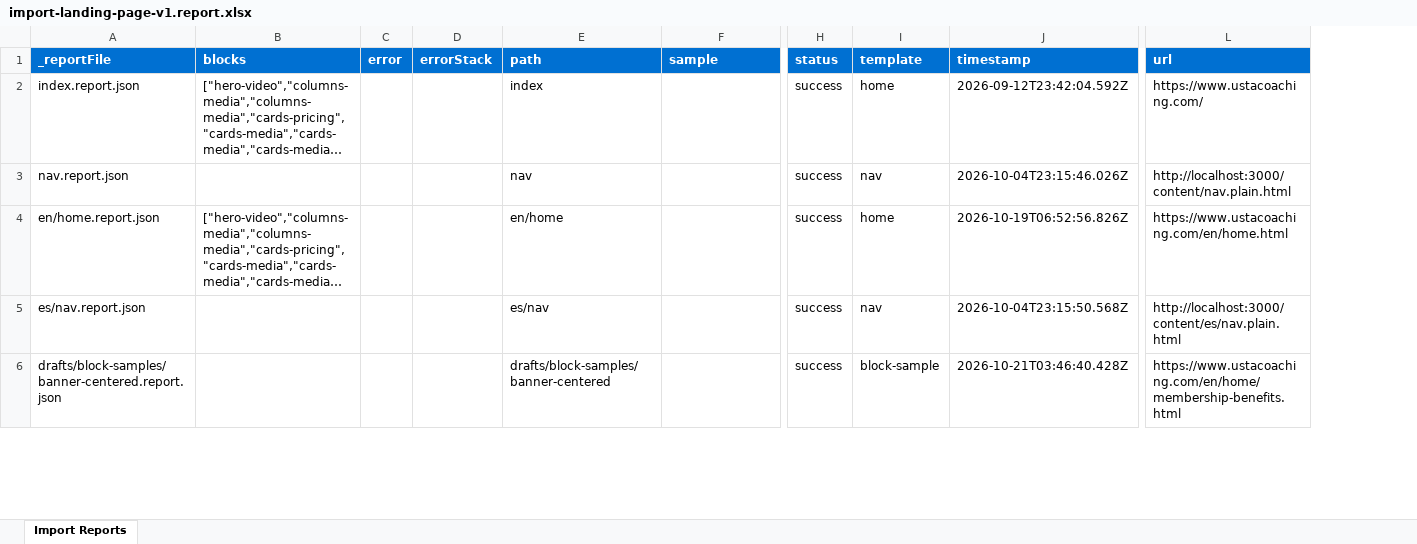
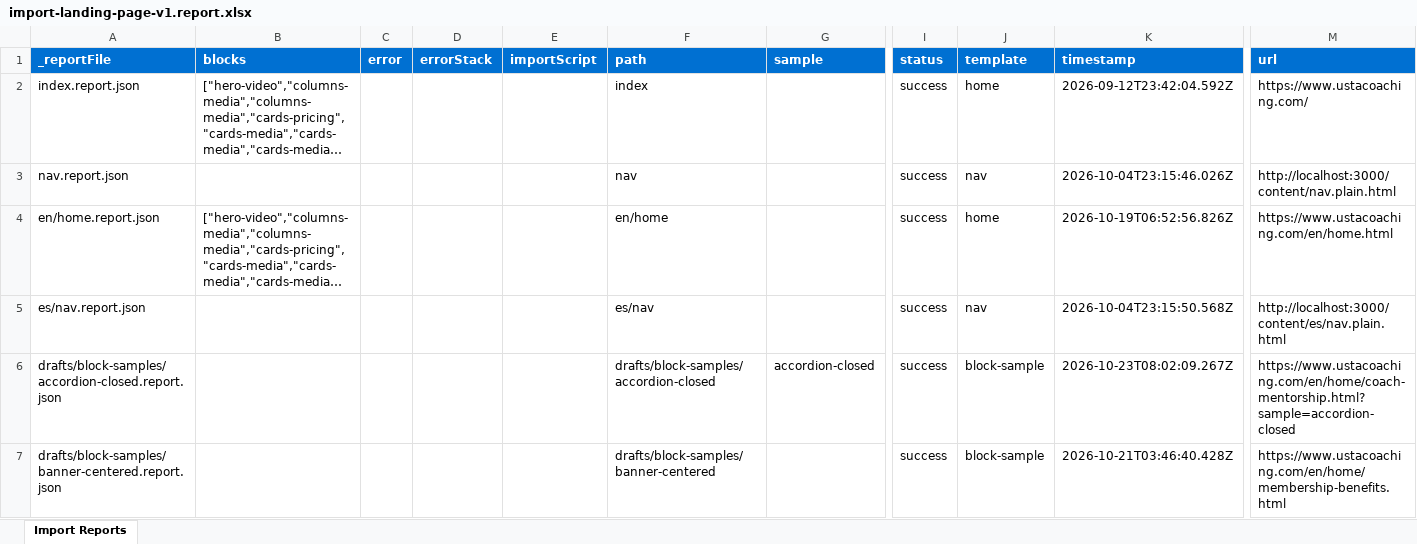
Before and after one commit to aemdemos/coaching-usta, an Excel workbook: tools/importer/reports/import-landing-page-v1.report.xlsx, sheet Import Reports, drawn as a sheet; only a part is shown, gaps mark what is left out; long unchanged cells end in …; values as stored, in another font and other column widths than the file's, no borders; addresses are those after the commit; rows hold the shown columns only; the diff covers the shown part only; the diff names each change by its address in the sheet, - before the commit and + after, or states it on an @@ line.

Commit message:
Add 4 blocks, update importer
Automated migration updates generated by Experience Modernization Agent.

Changed files: 35

```diff
--- a/tools/importer/reports/import-landing-page-v1.report.xlsx (sheet Import Reports)
+++ b/tools/importer/reports/import-landing-page-v1.report.xlsx (sheet Import Reports)
+column E (importScript), empty
+row 6: drafts/block-samples/accordion-closed.report.json |  |  |  |  | drafts/block-samples/accordion-closed | accordion-closed | success | block-sample | 2026-10-23T08:02:09.267Z | https://www.ustacoaching.com/en/home/coach-mentorship.html?sample=accordion-closed
```
Also changed, not shown: 14 added rows and 12 edited cells elsewhere in this sheet, 34 other files.
